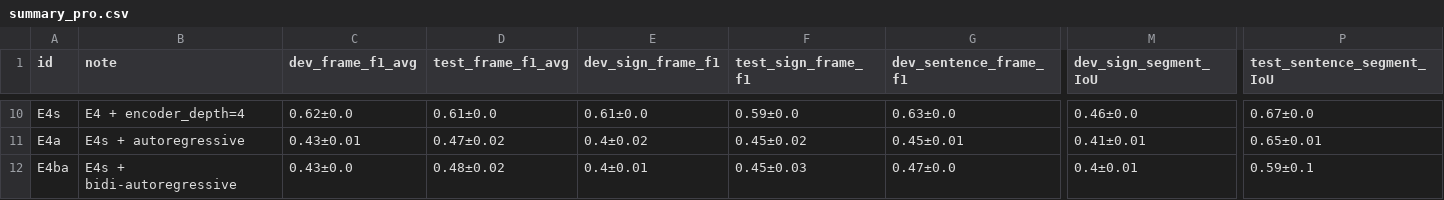
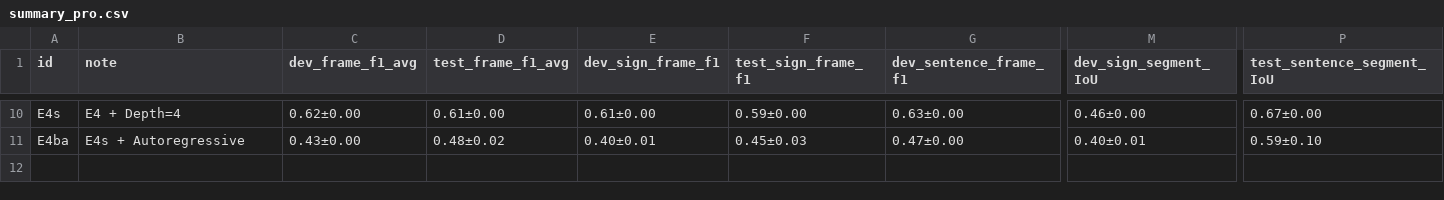
Before and after one commit to sign-language-processing/transcription, a CSV file: pose_to_segments/src/summary_pro.csv, drawn as a sheet; only a part is shown, gaps mark what is left out; removed rows and columns are numbered as before the commit, all else as after; rows hold the shown columns only; the diff covers the shown part only; the diff names each change by its address in the sheet, - before the commit and + after, or states it on an @@ line.

```diff
--- a/pose_to_segments/src/summary_pro.csv
+++ b/pose_to_segments/src/summary_pro.csv
-B10 (note): E4 + encoder_depth=4
+B10 (note): E4 + Depth=4
-C10 (dev_frame_f1_avg): 0.62±0.0
+C10 (dev_frame_f1_avg): 0.62±0.00
-D10 (test_frame_f1_avg): 0.61±0.0
+D10 (test_frame_f1_avg): 0.61±0.00
-E10 (dev_sign_frame_f1): 0.61±0.0
+E10 (dev_sign_frame_f1): 0.61±0.00
-F10 (test_sign_frame_f1): 0.59±0.0
+F10 (test_sign_frame_f1): 0.59±0.00
-G10 (dev_sentence_frame_f1): 0.63±0.0
+G10 (dev_sentence_frame_f1): 0.63±0.00
-M10 (dev_sign_segment_IoU): 0.46±0.0
+M10 (dev_sign_segment_IoU): 0.46±0.00
-P10 (test_sentence_segment_IoU): 0.67±0.0
+P10 (test_sentence_segment_IoU): 0.67±0.00
-row 11: E4a | E4s + autoregressive | 0.43±0.01 | 0.47±0.02 | 0.4±0.02 | 0.45±0.02 | 0.45±0.01 | 0.41±0.01 | 0.65±0.01
-B11 (note): E4s + bidi-autoregressive
+B11 (note): E4s + Autoregressive
-C11 (dev_frame_f1_avg): 0.43±0.0
+C11 (dev_frame_f1_avg): 0.43±0.00
-E11 (dev_sign_frame_f1): 0.4±0.01
+E11 (dev_sign_frame_f1): 0.40±0.01
-G11 (dev_sentence_frame_f1): 0.47±0.0
+G11 (dev_sentence_frame_f1): 0.47±0.00
-M11 (dev_sign_segment_IoU): 0.4±0.01
+M11 (dev_sign_segment_IoU): 0.40±0.01
-P11 (test_sentence_segment_IoU): 0.59±0.1
+P11 (test_sentence_segment_IoU): 0.59±0.10
```
Also changed, not shown: 71 edited cells elsewhere in this file, 2 other files.
